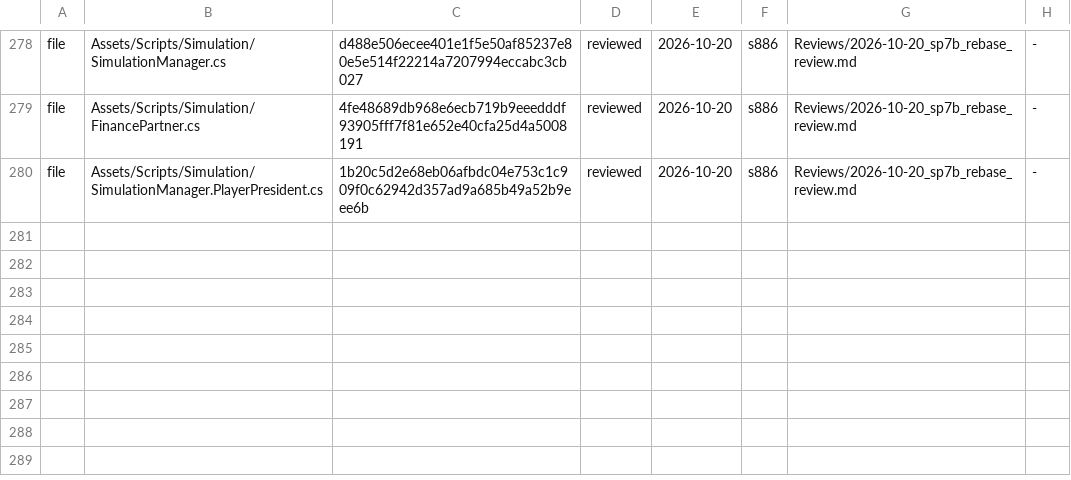
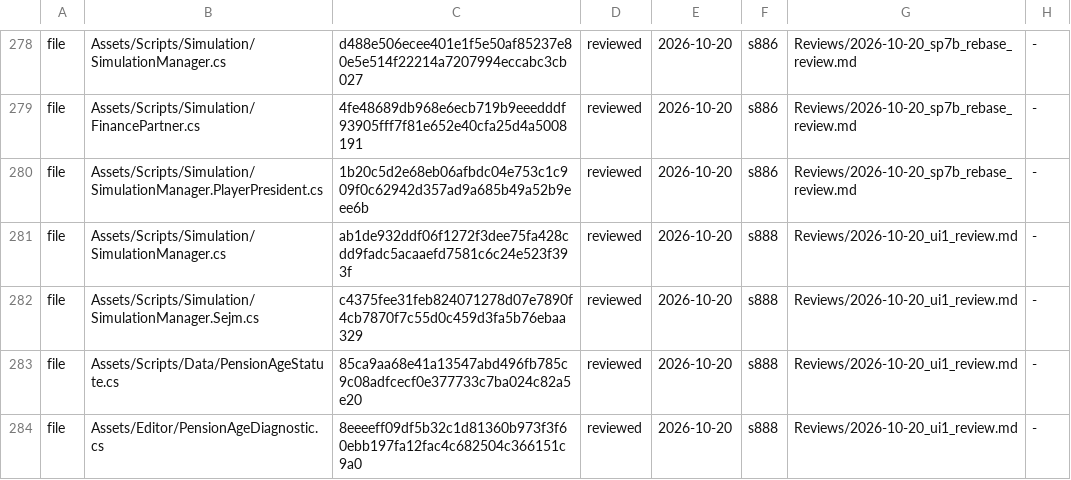
Before and after one commit to Bippen/PoliSim, a TSV file: Tools/review_ledger.tsv, drawn as a sheet; only a part is shown, gaps mark what is left out; the diff names each change by its address in the sheet, - before the commit and + after, or states it on an @@ line.

```diff
--- a/Tools/review_ledger.tsv
+++ b/Tools/review_ledger.tsv
+row 281: file | Assets/Scripts/Simulation/SimulationManager.cs | ab1de932ddf06f1272f3dee75fa428cdd9fadc5acaaefd7581c6c24e523f393f | reviewed | 2026-10-20 | s888 | Reviews/2026-10-20_ui1_review.md | -
+row 282: file | Assets/Scripts/Simulation/SimulationManager.Sejm.cs | c4375fee31feb824071278d07e7890f4cb7870f7c55d0c459d3fa5b76ebaa329 | reviewed | 2026-10-20 | s888 | Reviews/2026-10-20_ui1_review.md | -
+row 283: file | Assets/Scripts/Data/PensionAgeStatute.cs | 85ca9aa68e41a13547abd496fb785c9c08adfcecf0e377733c7ba024c82a5e20 | reviewed | 2026-10-20 | s888 | Reviews/2026-10-20_ui1_review.md | -
+row 284: file | Assets/Editor/PensionAgeDiagnostic.cs | 8eeeeff09df5b32c1d81360b973f3f60ebb197fa12fac4c682504c366151c9a0 | reviewed | 2026-10-20 | s888 | Reviews/2026-10-20_ui1_review.md | -
```
Also changed, not shown: Tools/film_scope.tsv, 34 other files.
